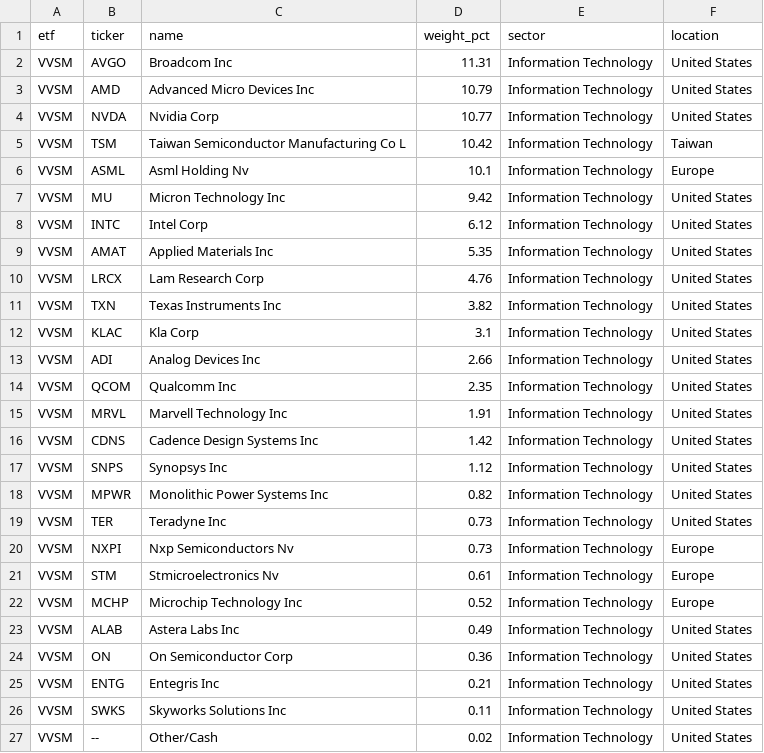
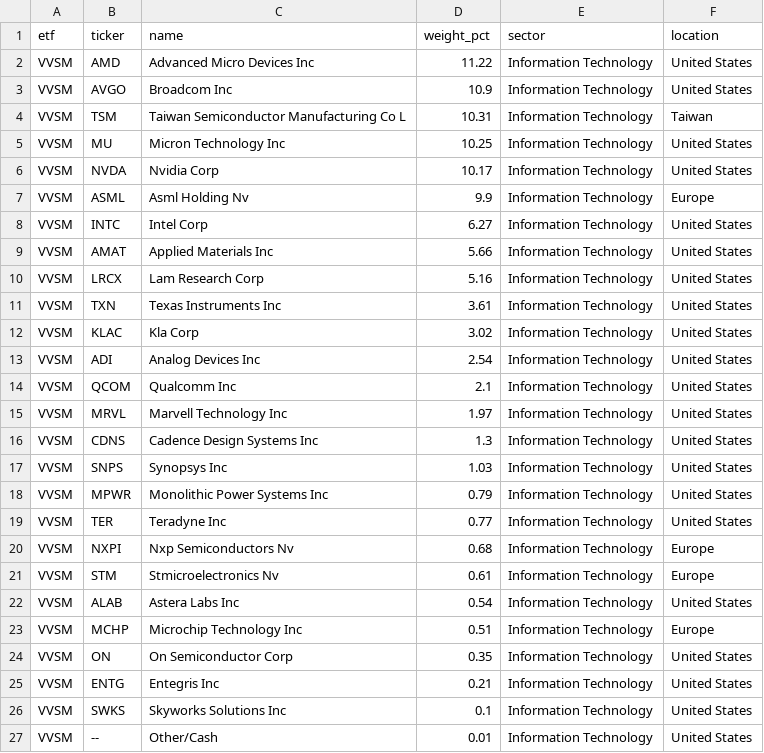
Before and after one commit to AndyOPDev/portfolio-tracker, a CSV file: data/holdings/VVSM_holdings.csv, drawn as a sheet.

```diff
--- a/data/holdings/VVSM_holdings.csv
+++ b/data/holdings/VVSM_holdings.csv
@@ -1,27 +1,27 @@
 etf,ticker,name,weight_pct,sector,location
-VVSM,AVGO,Broadcom Inc,11.31,Information Technology,United States
-VVSM,AMD,Advanced Micro Devices Inc,10.79,Information Technology,United States
-VVSM,NVDA,Nvidia Corp,10.77,Information Technology,United States
-VVSM,TSM,Taiwan Semiconductor Manufacturing Co L,10.42,Information Technology,Taiwan
-VVSM,ASML,Asml Holding Nv,10.1,Information Technology,Europe
-VVSM,MU,Micron Technology Inc,9.42,Information Technology,United States
-VVSM,INTC,Intel Corp,6.12,Information Technology,United States
-VVSM,AMAT,Applied Materials Inc,5.35,Information Technology,United States
-VVSM,LRCX,Lam Research Corp,4.76,Information Technology,United States
-VVSM,TXN,Texas Instruments Inc,3.82,Information Technology,United States
-VVSM,KLAC,Kla Corp,3.1,Information Technology,United States
-VVSM,ADI,Analog Devices Inc,2.66,Information Technology,United States
-VVSM,QCOM,Qualcomm Inc,2.35,Information Technology,United States
-VVSM,MRVL,Marvell Technology Inc,1.91,Information Technology,United States
-VVSM,CDNS,Cadence Design Systems Inc,1.42,Information Technology,United States
-VVSM,SNPS,Synopsys Inc,1.12,Information Technology,United States
-VVSM,MPWR,Monolithic Power Systems Inc,0.82,Information Technology,United States
-VVSM,TER,Teradyne Inc,0.73,Information Technology,United States
-VVSM,NXPI,Nxp Semiconductors Nv,0.73,Information Technology,Europe
+VVSM,AMD,Advanced Micro Devices Inc,11.22,Information Technology,United States
+VVSM,AVGO,Broadcom Inc,10.9,Information Technology,United States
+VVSM,TSM,Taiwan Semiconductor Manufacturing Co L,10.31,Information Technology,Taiwan
+VVSM,MU,Micron Technology Inc,10.25,Information Technology,United States
+VVSM,NVDA,Nvidia Corp,10.17,Information Technology,United States
+VVSM,ASML,Asml Holding Nv,9.9,Information Technology,Europe
+VVSM,INTC,Intel Corp,6.27,Information Technology,United States
+VVSM,AMAT,Applied Materials Inc,5.66,Information Technology,United States
+VVSM,LRCX,Lam Research Corp,5.16,Information Technology,United States
+VVSM,TXN,Texas Instruments Inc,3.61,Information Technology,United States
+VVSM,KLAC,Kla Corp,3.02,Information Technology,United States
+VVSM,ADI,Analog Devices Inc,2.54,Information Technology,United States
+VVSM,QCOM,Qualcomm Inc,2.1,Information Technology,United States
+VVSM,MRVL,Marvell Technology Inc,1.97,Information Technology,United States
+VVSM,CDNS,Cadence Design Systems Inc,1.3,Information Technology,United States
+VVSM,SNPS,Synopsys Inc,1.03,Information Technology,United States
+VVSM,MPWR,Monolithic Power Systems Inc,0.79,Information Technology,United States
+VVSM,TER,Teradyne Inc,0.77,Information Technology,United States
+VVSM,NXPI,Nxp Semiconductors Nv,0.68,Information Technology,Europe
 VVSM,STM,Stmicroelectronics Nv,0.61,Information Technology,Europe
-VVSM,MCHP,Microchip Technology Inc,0.52,Information Technology,Europe
-VVSM,ALAB,Astera Labs Inc,0.49,Information Technology,United States
-VVSM,ON,On Semiconductor Corp,0.36,Information Technology,United States
+VVSM,ALAB,Astera Labs Inc,0.54,Information Technology,United States
+VVSM,MCHP,Microchip Technology Inc,0.51,Information Technology,Europe
+VVSM,ON,On Semiconductor Corp,0.35,Information Technology,United States
 VVSM,ENTG,Entegris Inc,0.21,Information Technology,United States
-VVSM,SWKS,Skyworks Solutions Inc,0.11,Information Technology,United States
-VVSM,--,Other/Cash,0.02,Information Technology,United States
+VVSM,SWKS,Skyworks Solutions Inc,0.1,Information Technology,United States
+VVSM,--,Other/Cash,0.01,Information Technology,United States
```
Also changed, not shown: data/holdings/XNAS_holdings.csv, 4 other files.
